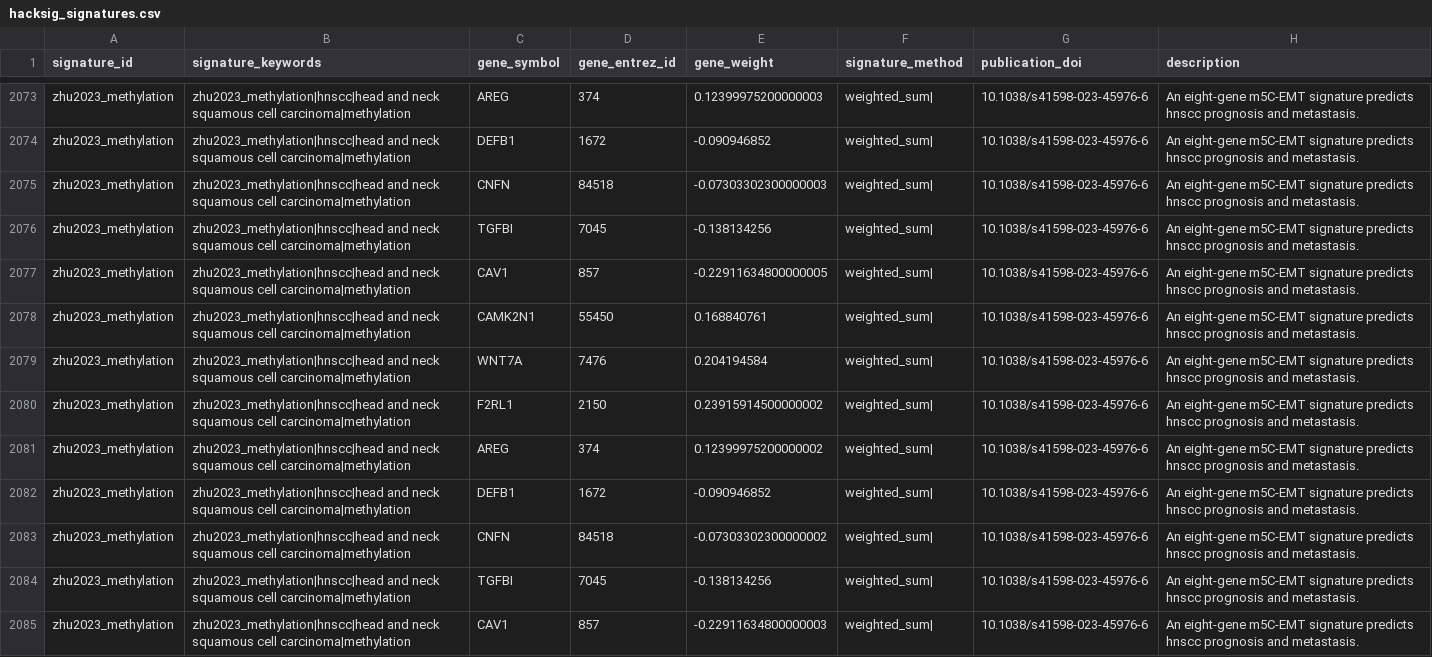
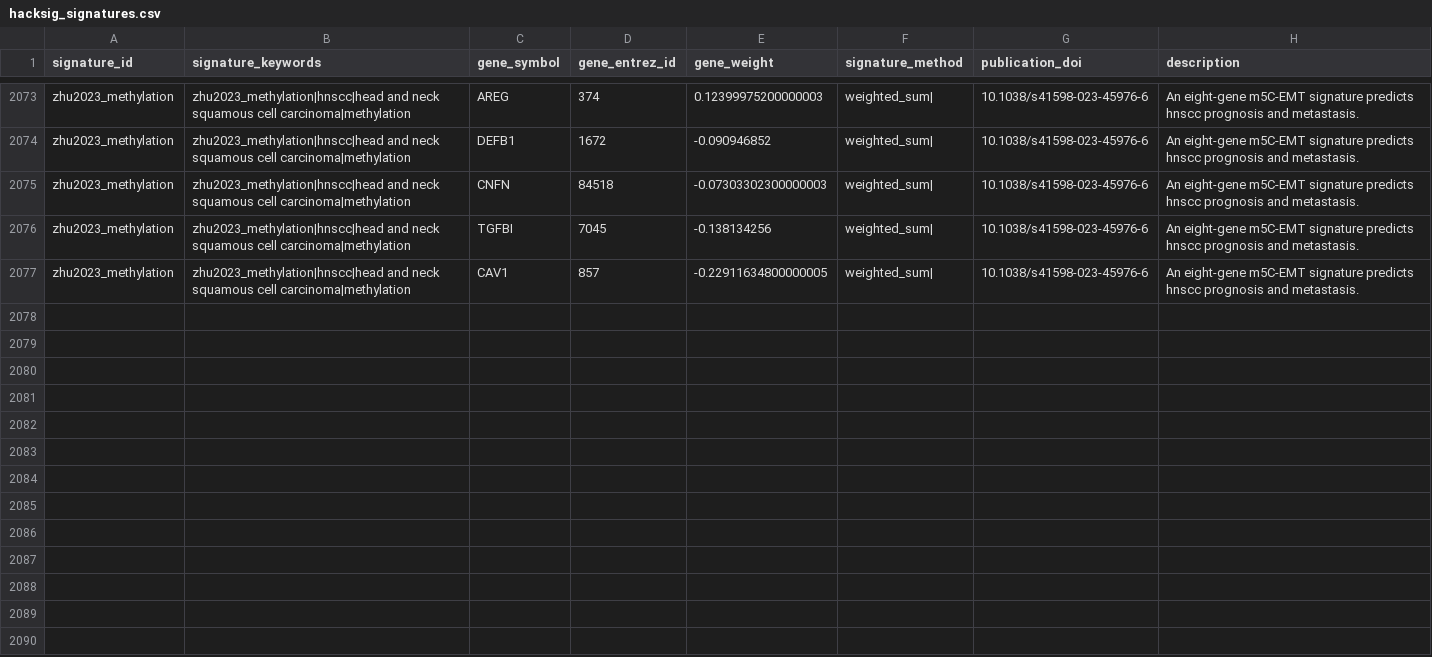
Before and after one commit to DeCeccoLAB/hacksig, a CSV file: data-raw/hacksig_signatures.csv, drawn as a sheet; only a part is shown, gaps mark what is left out.

Commit message:
update

```diff
--- a/data-raw/hacksig_signatures.csv
+++ b/data-raw/hacksig_signatures.csv
@@ -2077,9 +2077 @@ zhu2023_methylation,zhu2023_methylation|hnscc|head and neck squamous cell carcin
 zhu2023_methylation,zhu2023_methylation|hnscc|head and neck squamous cell carcinoma|methylation,CAV1,857,-0.22911634800000005,weighted_sum|,10.1038/s41598-023-45976-6,An eight-gene m5C-EMT signature predicts hnscc prognosis and metastasis.
-zhu2023_methylation,zhu2023_methylation|hnscc|head and neck squamous cell carcinoma|methylation,CAMK2N1,55450,0.168840761,weighted_sum|,10.1038/s41598-023-45976-6,An eight-gene m5C-EMT signature predicts hnscc prognosis and metastasis.
-zhu2023_methylation,zhu2023_methylation|hnscc|head and neck squamous cell carcinoma|methylation,WNT7A,7476,0.204194584,weighted_sum|,10.1038/s41598-023-45976-6,An eight-gene m5C-EMT signature predicts hnscc prognosis and metastasis.
-zhu2023_methylation,zhu2023_methylation|hnscc|head and neck squamous cell carcinoma|methylation,F2RL1,2150,0.23915914500000002,weighted_sum|,10.1038/s41598-023-45976-6,An eight-gene m5C-EMT signature predicts hnscc prognosis and metastasis.
-zhu2023_methylation,zhu2023_methylation|hnscc|head and neck squamous cell carcinoma|methylation,AREG,374,0.12399975200000002,weighted_sum|,10.1038/s41598-023-45976-6,An eight-gene m5C-EMT signature predicts hnscc prognosis and metastasis.
-zhu2023_methylation,zhu2023_methylation|hnscc|head and neck squamous cell carcinoma|methylation,DEFB1,1672,-0.090946852,weighted_sum|,10.1038/s41598-023-45976-6,An eight-gene m5C-EMT signature predicts hnscc prognosis and metastasis.
-zhu2023_methylation,zhu2023_methylation|hnscc|head and neck squamous cell carcinoma|methylation,CNFN,84518,-0.07303302300000002,weighted_sum|,10.1038/s41598-023-45976-6,An eight-gene m5C-EMT signature predicts hnscc prognosis and metastasis.
-zhu2023_methylation,zhu2023_methylation|hnscc|head and neck squamous cell carcinoma|methylation,TGFBI,7045,-0.138134256,weighted_sum|,10.1038/s41598-023-45976-6,An eight-gene m5C-EMT signature predicts hnscc prognosis and metastasis.
-zhu2023_methylation,zhu2023_methylation|hnscc|head and neck squamous cell carcinoma|methylation,CAV1,857,-0.22911634800000003,weighted_sum|,10.1038/s41598-023-45976-6,An eight-gene m5C-EMT signature predicts hnscc prognosis and metastasis.
```
